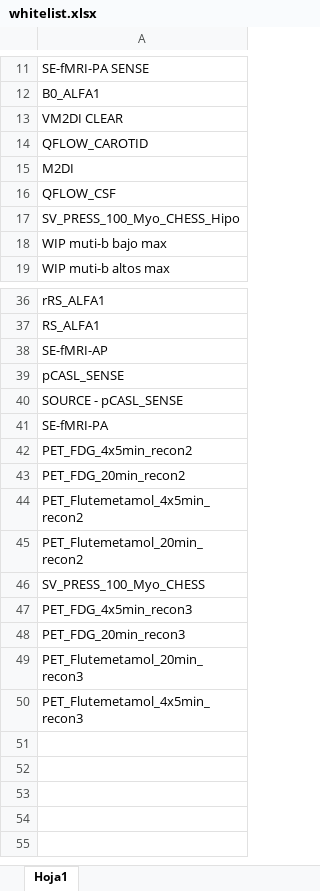
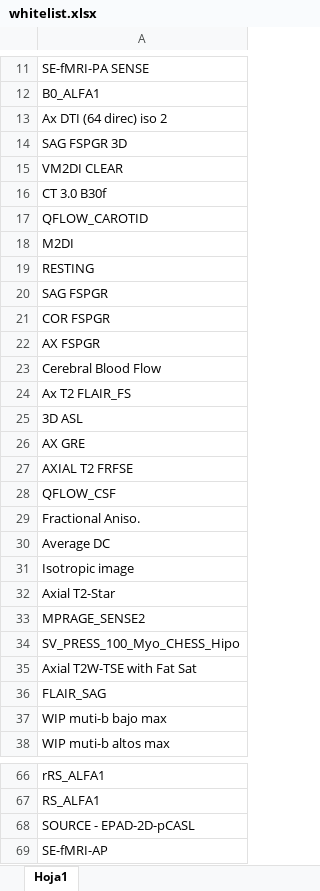
Before and after one commit to XNAT-Dashboards/XNAT-Dashboards, an Excel workbook: whitelist.xlsx, sheet Hoja1, drawn as a sheet; only a part is shown, gaps mark what is left out; the shorter side is filled out with more unchanged rows; values as stored, in another font and other column widths than the file's, no borders; the diff covers the shown part only; the diff names each change by its address in the sheet, - before the commit and + after, or states it on an @@ line.

Commit message:
add EPAD seq to whitelist

```diff
--- a/whitelist.xlsx (sheet Hoja1)
+++ b/whitelist.xlsx (sheet Hoja1)
+row 13: Ax DTI (64 direc) iso 2
+row 14: SAG FSPGR 3D
+row 16: CT 3.0 B30f
+row 19: RESTING
+row 20: SAG FSPGR
+row 21: COR FSPGR
+row 22: AX FSPGR
+row 23: Cerebral Blood Flow
+row 24: Ax T2 FLAIR_FS
+row 25: 3D ASL
+row 26: AX GRE
+row 27: AXIAL T2 FRFSE
+row 29: Fractional Aniso.
+row 30: Average DC
+row 31: Isotropic image
+row 32: Axial T2-Star
+row 33: MPRAGE_SENSE2
+row 35: Axial T2W-TSE with Fat Sat
+row 36: FLAIR_SAG
+row 68: SOURCE - EPAD-2D-pCASL
```
Also changed, not shown: 74 added rows elsewhere in this sheet.
